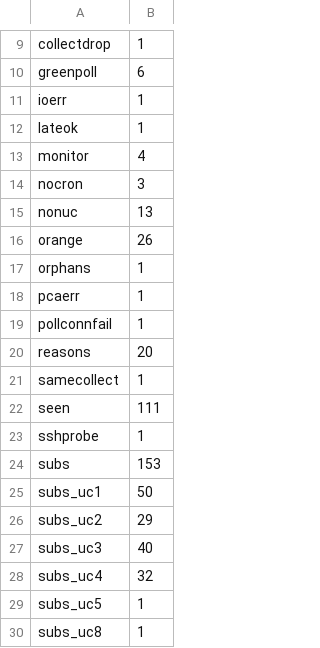
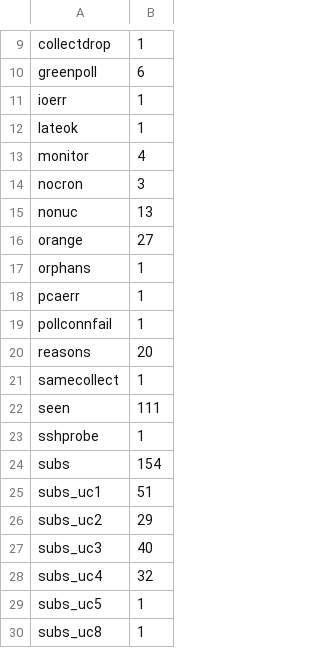
Before and after one commit to herbert256/develop, a TSV file: input/.sample/_expected.tsv, drawn as a sheet; only a part is shown, gaps mark what is left out.

```diff
--- a/input/.sample/_expected.tsv
+++ b/input/.sample/_expected.tsv
@@ -15,3 +15,3 @@ nocron	3
 nonuc	13
-orange	26
+orange	27
 orphans	1
@@ -23,4 +23,4 @@ seen	111
 sshprobe	1
-subs	153
-subs_uc1	50
+subs	154
+subs_uc1	51
 subs_uc2	29
```
Also changed, not shown: input/.sample/_estate.tsv, input/renames/flowid-names.tsv, 20 other files.
